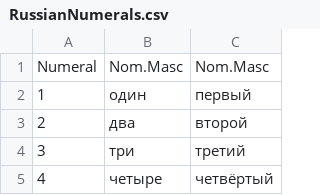
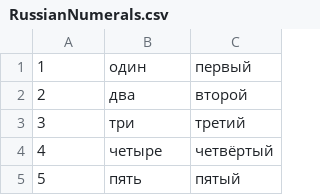
Before and after one commit to eric-sclafani/RussianDateGenerator, a CSV file: RussianNumerals.csv, drawn as a sheet; only a part is shown; the shorter side is filled out with more unchanged rows.

```diff
--- a/RussianNumerals.csv
+++ b/RussianNumerals.csv
@@ -1,2 +1 @@
-Numeral,Nom.Masc,Nom.Masc
 1,один,первый
```
Also changed, not shown: 4 other files.
